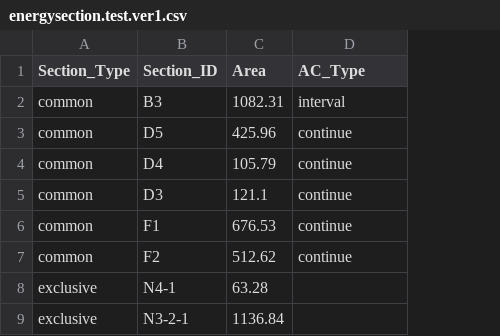
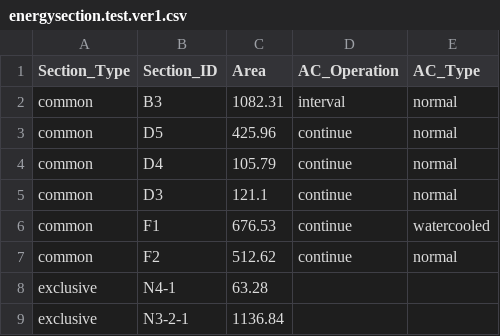
Before and after one commit to FCSTW/PROJECT_building_energy, a CSV file: input/building_config/energysection.test.ver1.csv, drawn as a sheet; the diff names each change by its address in the sheet, - before the commit and + after, or states it on an @@ line.

```diff
--- a/input/building_config/energysection.test.ver1.csv
+++ b/input/building_config/energysection.test.ver1.csv
+column E (AC_Type), rows 2-7: normal | normal | normal | normal | watercooled | normal
-D1: AC_Type
+D1: AC_Operation
```
Also changed, not shown: 5 other files.
